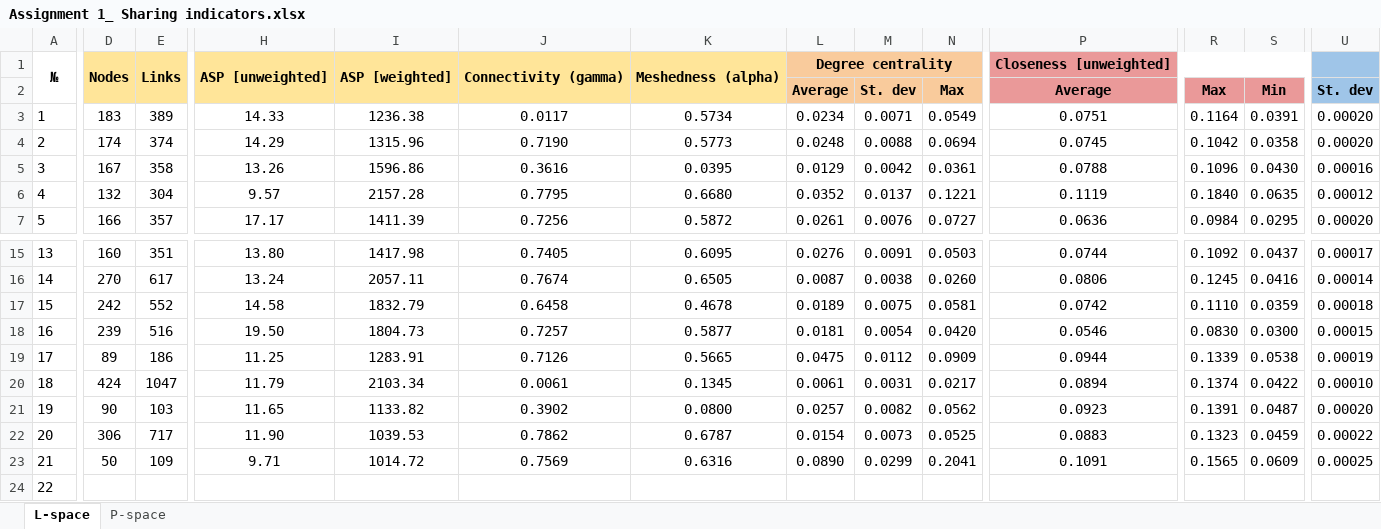
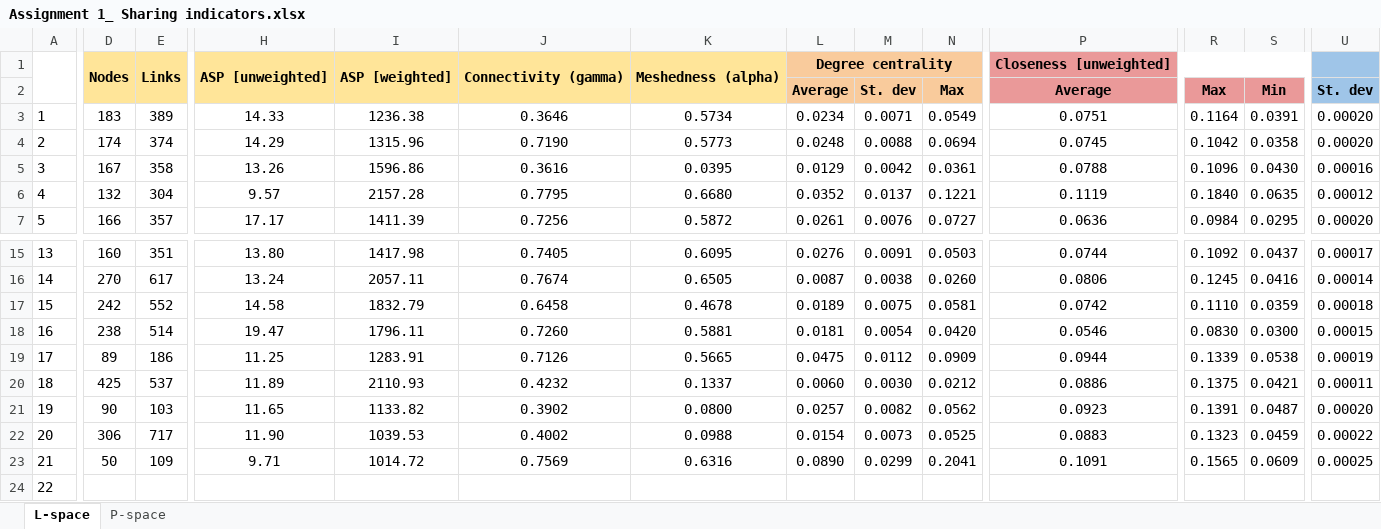
Before and after one commit to DelanovdB02/repo-main, an Excel workbook: Assignment 1_ Sharing indicators.xlsx, sheet L-space, drawn as a sheet; only a part is shown, gaps mark what is left out; values as stored, in another font and other column widths than the file's, no borders; charts and pictures not drawn; the diff covers the shown part only; the diff names each change by its address in the sheet, - before the commit and + after, or states it on an @@ line.

```diff
--- a/Assignment 1_ Sharing indicators.xlsx (sheet L-space)
+++ b/Assignment 1_ Sharing indicators.xlsx (sheet L-space)
@@ column A renumbered in row 1 @@
-J3: 0.0117
+J3: 0.3646
-D18: 239
+D18: 238
-E18: 516
+E18: 514
-H18: 19.50
+H18: 19.47
-I18: 1804.73
+I18: 1796.11
-J18: 0.7257
+J18: 0.7260
-K18: 0.5877
+K18: 0.5881
-D20: 424
+D20: 425
-E20: 1047
+E20: 537
-H20: 11.79
+H20: 11.89
-I20: 2103.34
+I20: 2110.93
-J20: 0.0061
+J20: 0.4232
-K20: 0.1345
+K20: 0.1337
-L20: 0.0061
+L20: 0.0060
-M20: 0.0031
+M20: 0.0030
-N20: 0.0217
+N20: 0.0212
-P20: 0.0894
+P20: 0.0886
-R20: 0.1374
+R20: 0.1375
-S20: 0.0422
+S20: 0.0421
-U20: 0.00010
+U20: 0.00011
-J22: 0.7862
+J22: 0.4002
-K22: 0.6787
+K22: 0.0988
```
Also changed, not shown: 4 added rows, 5 removed rows and 20 edited cells elsewhere in this sheet, sheet P-space, charts or pictures, 1 other file.
